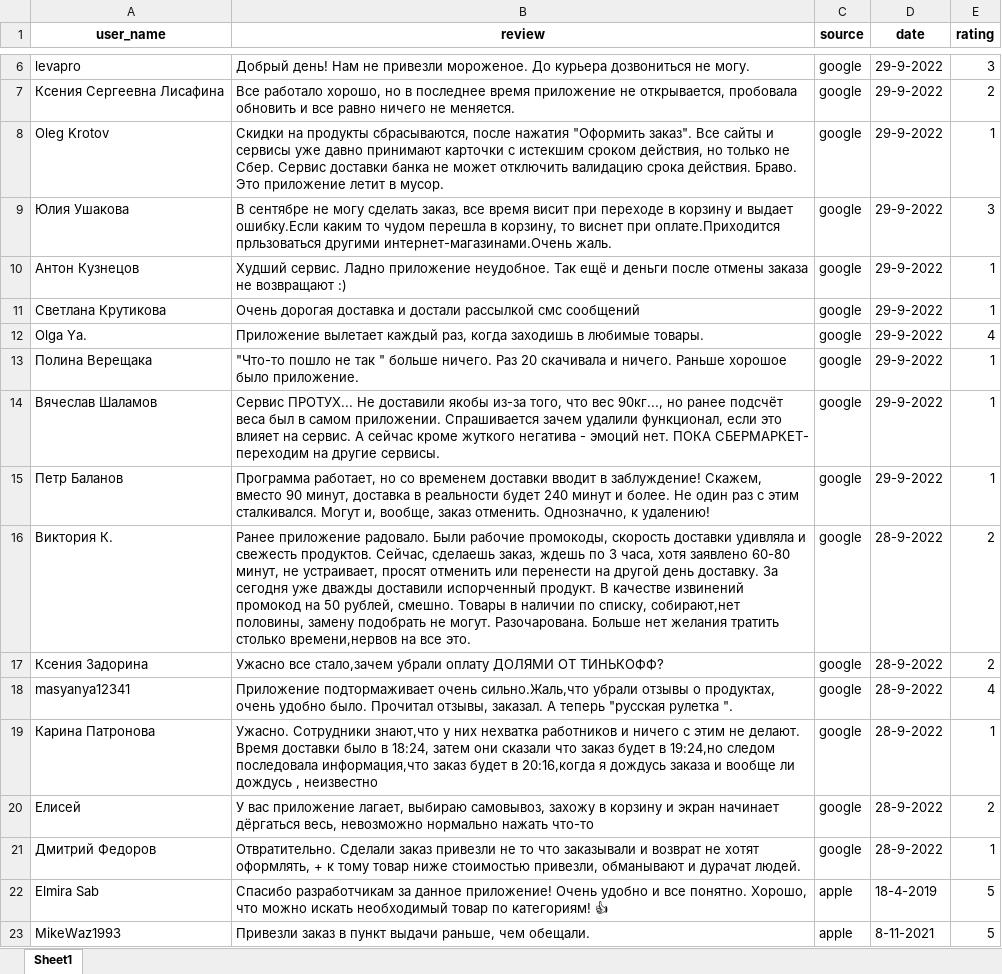
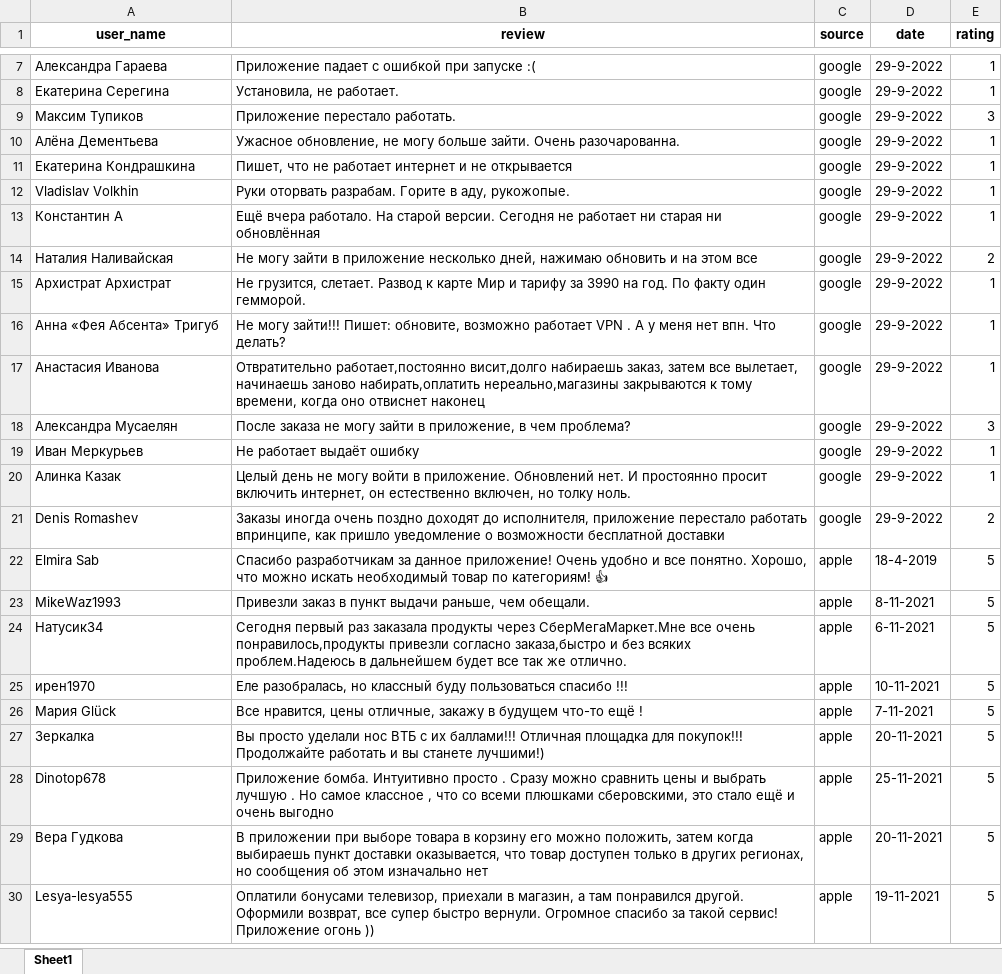
Before and after one commit to Alen1ka/parsing-store-reviews, an Excel workbook: СберМегаМаркет.xlsx, sheet Sheet1, drawn as a sheet; only a part is shown, gaps mark what is left out; the shorter side is filled out with more unchanged rows; values as stored, in another font and other column widths than the file's, no borders; removed rows and columns are numbered as before the commit, all else as after; the diff covers the shown part only; the diff names each change by its address in the sheet, - before the commit and + after, or states it on an @@ line.

```diff
--- a/СберМегаМаркет.xlsx (sheet Sheet1)
+++ b/СберМегаМаркет.xlsx (sheet Sheet1)
-row 6: levapro | Добрый день! Нам не привезли мороженое. До курьера дозвониться не могу. | google | 29-9-2022 | 3
-row 7: Ксения Сергеевна Лисафина | Все работало хорошо, но в последнее время приложение не открывается, пробовала обновить и все равно ничего не меняется. | google | 29-9-2022 | 2
-A7 (user_name): Oleg Krotov
+A7 (user_name): Александра Гараева
-B7 (review): Скидки на продукты сбрасываются, после нажатия "Оформить заказ". Все сайты и сервисы уже давно принимают карточки с истекшим сроком действия, но только не Сбер. Сервис доставки банка не может отключить валидацию срока действия. Браво. Это приложение летит в мусор.
+B7 (review): Приложение падает с ошибкой при запуске :(
+row 8: Екатерина Серегина | Установила, не работает. | google | 29-9-2022 | 1
-A9 (user_name): Юлия Ушакова
+A9 (user_name): Максим Тупиков
-B9 (review): В сентябре не могу сделать заказ, все время висит при переходе в корзину и выдает ошибку.Если каким то чудом перешла в корзину, то виснет при оплате.Приходится прльзоваться другими интернет-магазинами.Очень жаль.
+B9 (review): Приложение перестало работать.
-A10 (user_name): Антон Кузнецов
+A10 (user_name): Алёна Дементьева
-B10 (review): Худший сервис. Ладно приложение неудобное. Так ещё и деньги после отмены заказа не возвращают :)
+B10 (review): Ужасное обновление, не могу больше зайти. Очень разочарованна.
-A11 (user_name): Светлана Крутикова
+A11 (user_name): Екатерина Кондрашкина
-B11 (review): Очень дорогая доставка и достали рассылкой смс сообщений
+B11 (review): Пишет, что не работает интернет и не открывается
-row 12: Olga Ya. | Приложение вылетает каждый раз, когда заходишь в любимые товары. | google | 29-9-2022 | 4
+row 12: Vladislav Volkhin | Руки оторвать разрабам. Горите в аду, рукожопые. | google | 29-9-2022 | 1
-A13 (user_name): Полина Верещака
+A13 (user_name): Константин А
-B13 (review): "Что-то пошло не так " больше ничего. Раз 20 скачивала и ничего. Раньше хорошое было приложение.
+B13 (review): Ещё вчера работало. На старой версии. Сегодня не работает ни старая ни обновлённая
+row 14: Наталия Наливайская | Не могу зайти в приложение несколько дней, нажимаю обновить и на этом все | google | 29-9-2022 | 2
-A15 (user_name): Вячеслав Шаламов
+A15 (user_name): Архистрат Архистрат
-B15 (review): Сервис ПРОТУХ... Не доставили якобы из-за того, что вес 90кг..., но ранее подсчёт веса был в самом приложении. Спрашивается зачем удалили функционал, если это влияет на сервис. А сейчас кроме жуткого негатива - эмоций нет. ПОКА СБЕРМАРКЕТ- переходим на другие сервисы.
+B15 (review): Не грузится, слетает. Развод к карте Мир и тарифу за 3990 на год. По факту один гемморой.
+row 16: Анна «Фея Абсента» Тригуб | Не могу зайти!!! Пишет: обновите, возможно работает VPN . А у меня нет впн. Что делать? | google | 29-9-2022 | 1
-A17 (user_name): Петр Баланов
+A17 (user_name): Анастасия Иванова
-B17 (review): Программа работает, но со временем доставки вводит в заблуждение! Скажем, вместо 90 минут, доставка в реальности будет 240 минут и более. Не один раз с этим сталкивался. Могут и, вообще, заказ отменить. Однозначно, к удалению!
+B17 (review): Отвратительно работает,постоянно висит,долго набираешь заказ, затем все вылетает, начинаешь заново набирать,оплатить нереально,магазины закрываются к тому времени, когда оно отвиснет наконец
-row 16: Виктория К. | Ранее приложение радовало. Были рабочие промокоды, скорость доставки удивляла и свежесть продуктов. Сейчас, сделаешь заказ, ждешь по 3 часа, хотя заявлено 60-80 минут, не устраивает, просят отменить или перенести на другой день доставку. За сегодня уже дважды доставили испорченный продукт. В качестве извинений промокод на 50 рублей, смешно. Товары в наличии по списку, собирают,нет половины, замену подобрать не могут. Разочарована. Больше нет желания тратить столько времени,нервов на все это. | google | 28-9-2022 | 2
-row 17: Ксения Задорина | Ужасно все стало,зачем убрали оплату ДОЛЯМИ ОТ ТИНЬКОФФ? | google | 28-9-2022 | 2
-row 18: masyanya12341 | Приложение подтормаживает очень сильно.Жаль,что убрали отзывы о продуктах, очень удобно было. Прочитал отзывы, заказал. А теперь "русская рулетка ". | google | 28-9-2022 | 4
+row 18: Александра Мусаелян | После заказа не могу зайти в приложение, в чем проблема? | google | 29-9-2022 | 3
+row 19: Иван Меркурьев | Не работает выдаёт ошибку | google | 29-9-2022 | 1
-A20 (user_name): Карина Патронова
+A20 (user_name): Алинка Казак
-B20 (review): Ужасно. Сотрудники знают,что у них нехватка работников и ничего с этим не делают. Время доставки было в 18:24, затем они сказали что заказ будет в 19:24,но следом последовала информация,что заказ будет в 20:16,когда я дождусь заказа и вообще ли дождусь , неизвестно
+B20 (review): Целый день не могу войти в приложение. Обновлений нет. И простоянно просит включить интернет, он естественно включен, но толку ноль.
-D20:D21 (date): 28-9-2022
+D20:D21 (date): 29-9-2022
-A21 (user_name): Елисей
+A21 (user_name): Denis Romashev
-B21 (review): У вас приложение лагает, выбираю самовывоз, захожу в корзину и экран начинает дёргаться весь, невозможно нормально нажать что-то
+B21 (review): Заказы иногда очень поздно доходят до исполнителя, приложение перестало работать впринципе, как пришло уведомление о возможности бесплатной доставки
-row 21: Дмитрий Федоров | Отвратительно. Сделали заказ привезли не то что заказывали и возврат не хотят оформлять, + к тому товар ниже стоимостью привезли, обманывают и дурачат людей. | google | 28-9-2022 | 1
```
Also changed, not shown: 1 added row and 8 edited cells elsewhere in this sheet, 7 other files.
